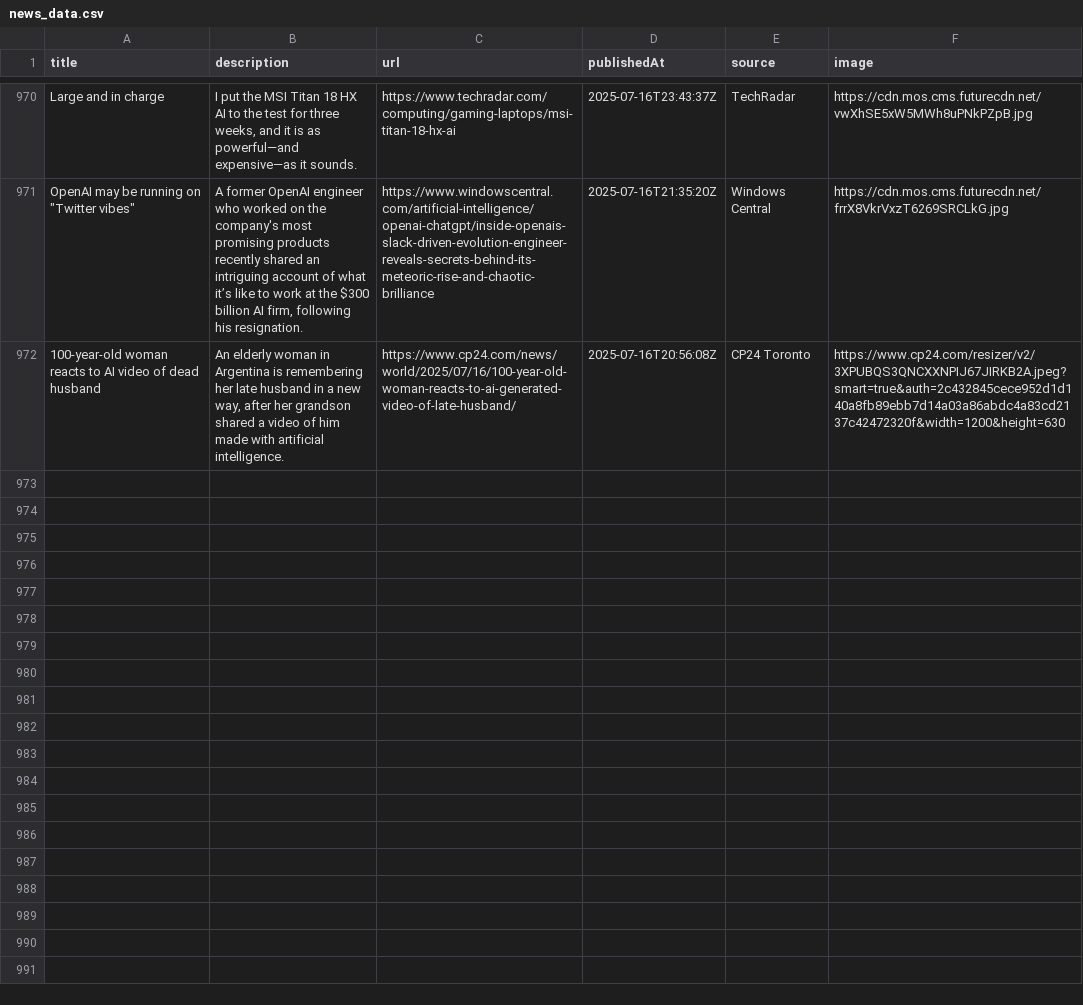
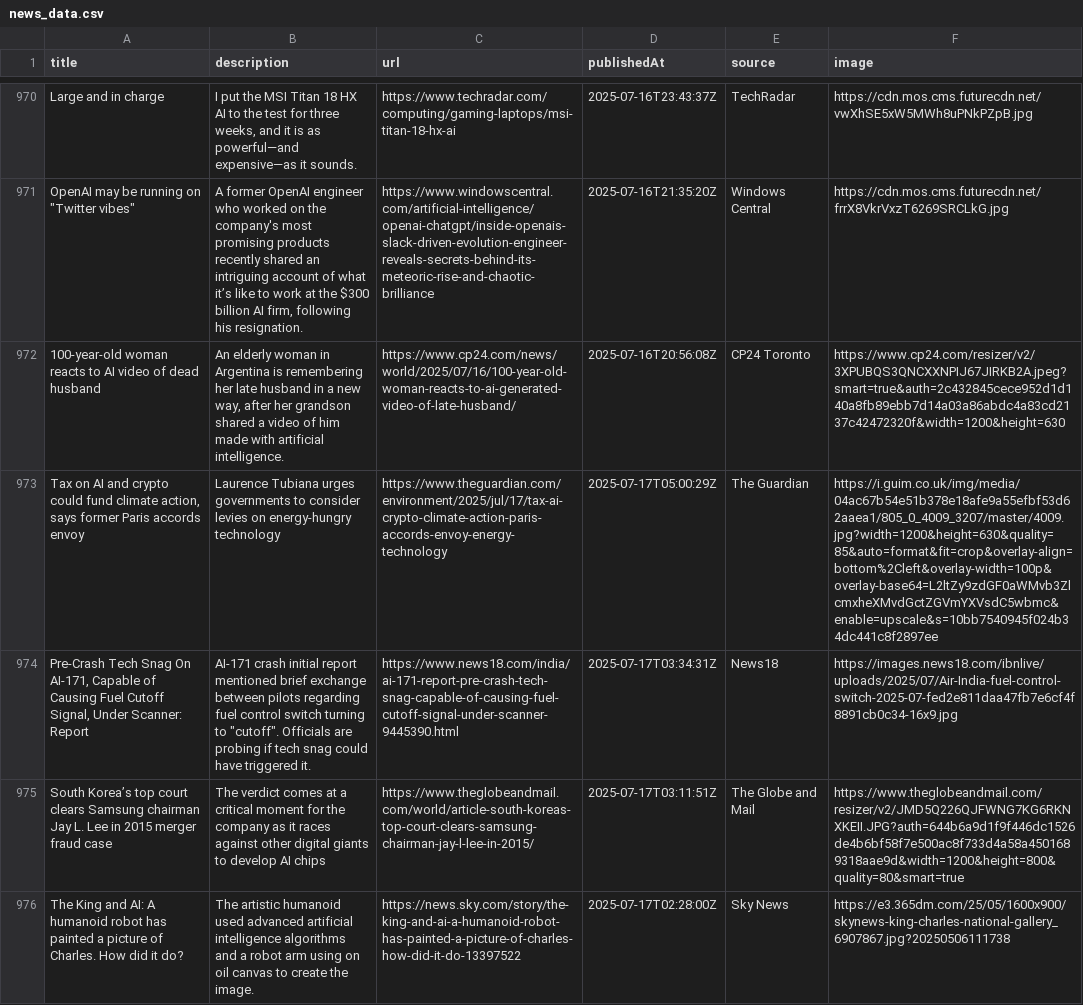
Before and after one commit to sathishkumar2002/ai_news_tracker, a CSV file: data/news_data.csv, drawn as a sheet; only a part is shown, gaps mark what is left out; the diff names each change by its address in the sheet, - before the commit and + after, or states it on an @@ line.

```diff
--- a/data/news_data.csv
+++ b/data/news_data.csv
+row 973: Tax on AI and crypto could fund climate action, says former Paris accords envoy | Laurence Tubiana urges governments to consider levies on energy-hungry technology | https://www.theguardian.com/environment/2025/jul/17/tax-ai-crypto-climate-action-paris-accords-envoy-energy-technology | 2025-07-17T05:00:29Z | The Guardian | https://i.guim.co.uk/img/media/04ac67b54e51b378e18afe9a55efbf53d62aaea1/805_0_4009_3207/master/4009.jpg?width=1200&height=630&quality=85&auto=format&fit=crop&overlay-align=bottom%2Cleft&overlay-width=100p&overlay-base64=L2ltZy9zdGF0aWMvb3ZlcmxheXMvdGctZGVmYXVsdC5wbmc&enable=upscale&s=10bb7540945f024b34dc441c8f2897ee
+row 974: Pre-Crash Tech Snag On AI-171, Capable of Causing Fuel Cutoff Signal, Under Scanner: Report | AI-171 crash initial report mentioned brief exchange between pilots regarding fuel control switch turning to "cutoff". Officials are probing if tech snag could have triggered it. | https://www.news18.com/india/ai-171-report-pre-crash-tech-snag-capable-of-causing-fuel-cutoff-signal-under-scanner-9445390.html | 2025-07-17T03:34:31Z | News18 | https://images.news18.com/ibnlive/uploads/2025/07/Air-India-fuel-control-switch-2025-07-fed2e811daa47fb7e6cf4f8891cb0c34-16x9.jpg
+row 975: South Korea’s top court clears Samsung chairman Jay L. Lee in 2015 merger fraud case | The verdict comes at a critical moment for the company as it races against other digital giants to develop AI chips | https://www.theglobeandmail.com/world/article-south-koreas-top-court-clears-samsung-chairman-jay-l-lee-in-2015/ | 2025-07-17T03:11:51Z | The Globe and Mail | https://www.theglobeandmail.com/resizer/v2/JMD5Q226QJFWNG7KG6RKNXKEII.JPG?auth=644b6a9d1f9f446dc1526de4b6bf58f7e500ac8f733d4a58a4501689318aae9d&width=1200&height=800&quality=80&smart=true
+row 976: The King and AI: A humanoid robot has painted a picture of Charles. How did it do? | The artistic humanoid used advanced artificial intelligence algorithms and a robot arm using on oil canvas to create the image. | https://news.sky.com/story/the-king-and-ai-a-humanoid-robot-has-painted-a-picture-of-charles-how-did-it-do-13397522 | 2025-07-17T02:28:00Z | Sky News | https://e3.365dm.com/25/05/1600x900/skynews-king-charles-national-gallery_6907867.jpg?20250506111738
```
